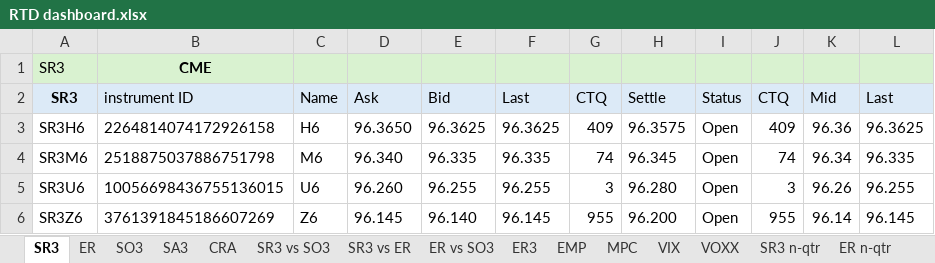
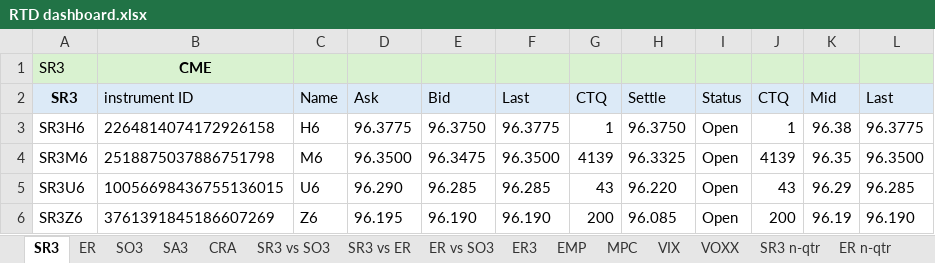
Before and after one commit to RatKush/Real-time-dashboard, an Excel workbook: RTD dashboard.xlsx, sheet SR3, drawn as a sheet; only a part is shown; values as stored, in another font and other column widths than the file's, no borders; the diff covers the shown part only; the diff names each change by its address in the sheet, - before the commit and + after, or states it on an @@ line.

```diff
--- a/RTD dashboard.xlsx (sheet SR3)
+++ b/RTD dashboard.xlsx (sheet SR3)
-D3 (Ask): 96.3650
+D3 (Ask): 96.3775
-E3 (Bid): 96.3625
+E3 (Bid): 96.3750
-F3 (Last): 96.3625
+F3 (Last): 96.3775
-G3 (CTQ): 409
+G3 (CTQ): 1
-H3 (Settle): 96.3575
+H3 (Settle): 96.3750
-J3 (CTQ): 409
+J3 (CTQ): 1
-K3 (Mid): 96.36
+K3 (Mid): 96.38
-L3 (Last): 96.3625
+L3 (Last): 96.3775
-D4 (Ask): 96.340
+D4 (Ask): 96.3500
-E4 (Bid): 96.335
+E4 (Bid): 96.3475
-F4 (Last): 96.335
+F4 (Last): 96.3500
-G4 (CTQ): 74
+G4 (CTQ): 4139
-H4 (Settle): 96.345
+H4 (Settle): 96.3325
-J4 (CTQ): 74
+J4 (CTQ): 4139
-K4 (Mid): 96.34
+K4 (Mid): 96.35
-L4 (Last): 96.335
+L4 (Last): 96.3500
-D5 (Ask): 96.260
+D5 (Ask): 96.290
-E5 (Bid): 96.255
+E5 (Bid): 96.285
-F5 (Last): 96.255
+F5 (Last): 96.285
-G5 (CTQ): 3
+G5 (CTQ): 43
-H5 (Settle): 96.280
+H5 (Settle): 96.220
-J5 (CTQ): 3
+J5 (CTQ): 43
-K5 (Mid): 96.26
+K5 (Mid): 96.29
-L5 (Last): 96.255
+L5 (Last): 96.285
-D6 (Ask): 96.145
+D6 (Ask): 96.195
-E6 (Bid): 96.140
+E6 (Bid): 96.190
-F6 (Last): 96.145
+F6 (Last): 96.190
-G6 (CTQ): 955
+G6 (CTQ): 200
-H6 (Settle): 96.200
+H6 (Settle): 96.085
-J6 (CTQ): 955
+J6 (CTQ): 200
-K6 (Mid): 96.14
+K6 (Mid): 96.19
-L6 (Last): 96.145
+L6 (Last): 96.190
```
Also changed, not shown: 161 edited cells elsewhere in this sheet, sheet SO3, sheet ER, sheet ER3, sheet SR1, sheet SA3, sheet ZQ, 10 more sheets, formulas that keep their value, 8 other files.
